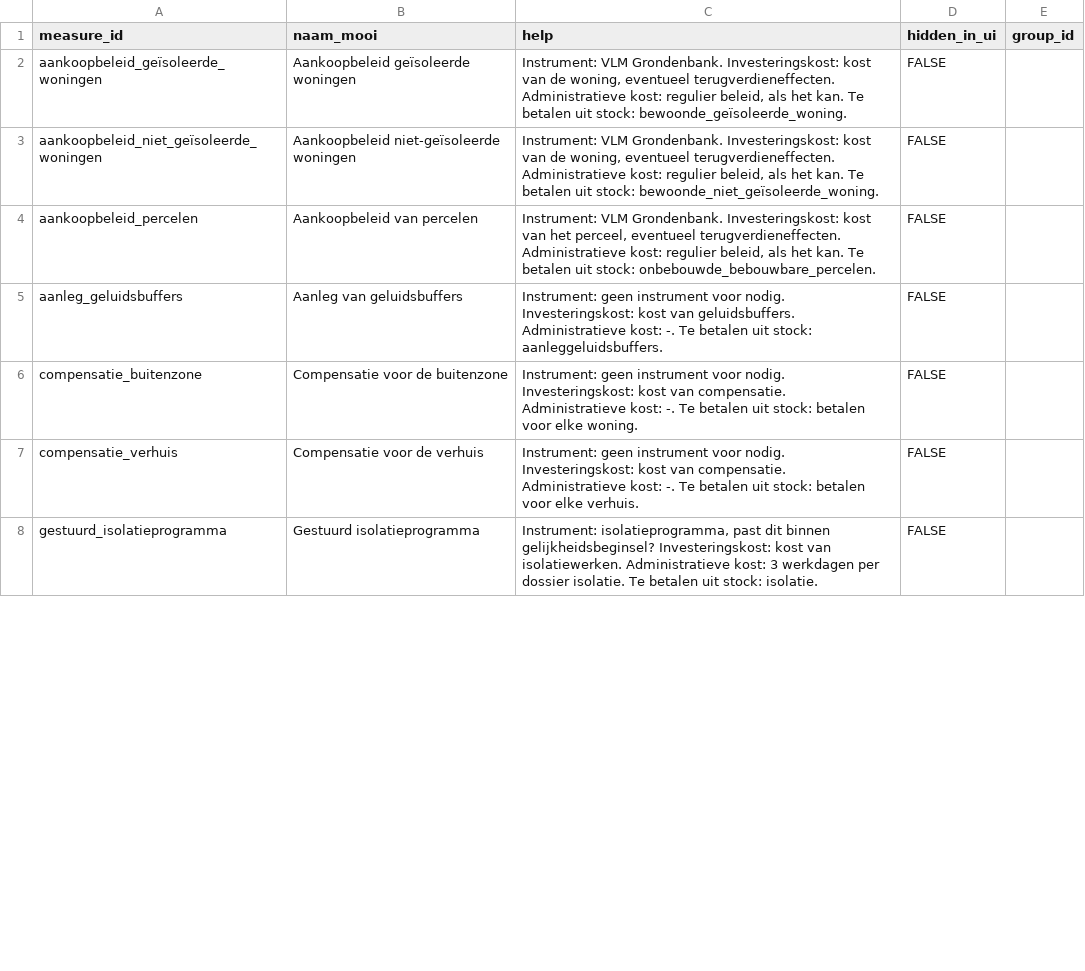
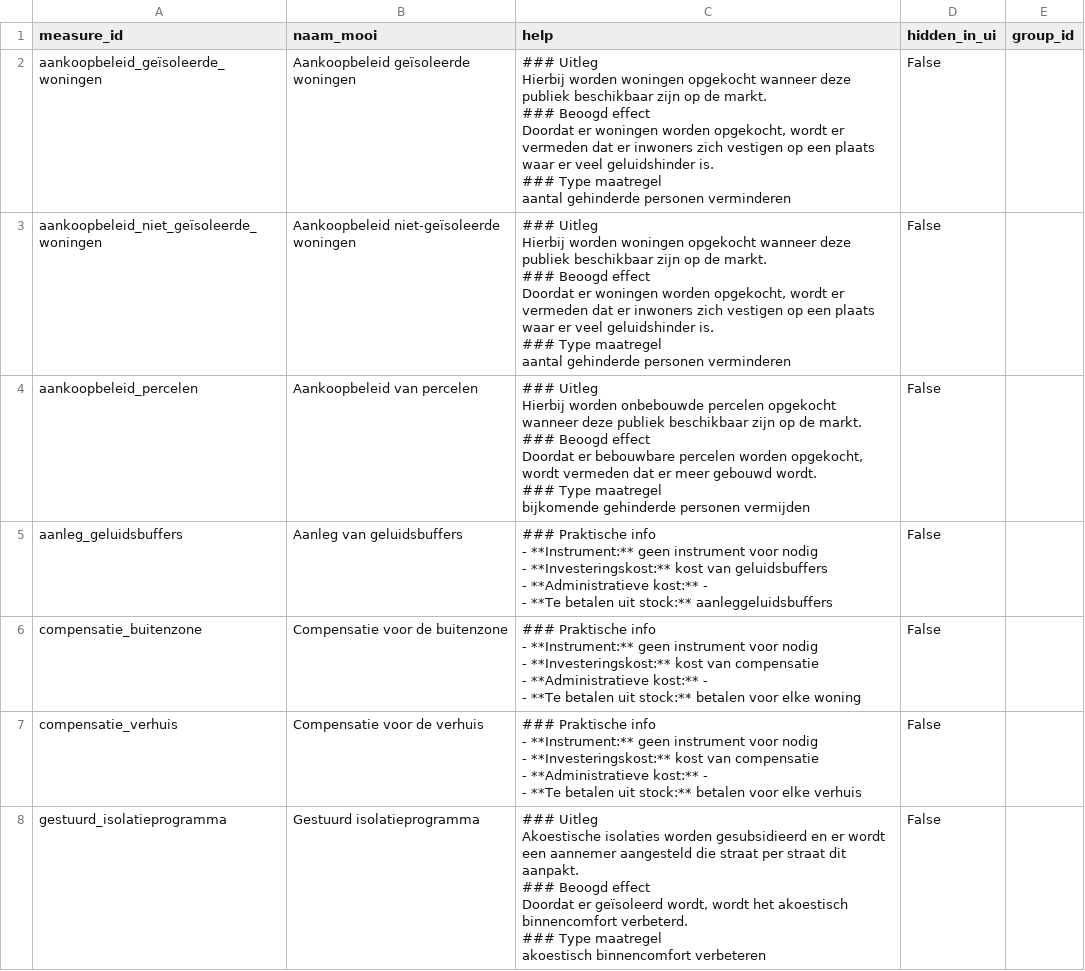
Before and after one commit to idea-consult/dashboard-balanced-approach, a CSV file: input/measures.csv, drawn as a sheet; only a part is shown; the diff covers the shown part only.

```diff
--- a/input/measures.csv
+++ b/input/measures.csv
@@ -1,8 +1,48 @@
 measure_id,naam_mooi,help,hidden_in_ui,group_id
-aankoopbeleid_geïsoleerde_woningen,Aankoopbeleid geïsoleerde woningen,"Instrument: VLM Grondenbank. Investeringskost: kost van de woning, eventueel terugverdieneffecten. Administratieve kost: regulier beleid, als het kan. Te betalen uit stock: bewoonde_geïsoleerde_woning.",FALSE,
-aankoopbeleid_niet_geïsoleerde_woningen,Aankoopbeleid niet-geïsoleerde woningen,"Instrument: VLM Grondenbank. Investeringskost: kost van de woning, eventueel terugverdieneffecten. Administratieve kost: regulier beleid, als het kan. Te betalen uit stock: bewoonde_niet_geïsoleerde_woning.",FALSE,
-aankoopbeleid_percelen,Aankoopbeleid van percelen,"Instrument: VLM Grondenbank. Investeringskost: kost van het perceel, eventueel terugverdieneffecten. Administratieve kost: regulier beleid, als het kan. Te betalen uit stock: onbebouwde_bebouwbare_percelen.",FALSE,
-aanleg_geluidsbuffers,Aanleg van geluidsbuffers,Instrument: geen instrument voor nodig. Investeringskost: kost van geluidsbuffers. Administratieve kost: -. Te betalen uit stock: aanleggeluidsbuffers.,FALSE,
-compensatie_buitenzone,Compensatie voor de buitenzone,Instrument: geen instrument voor nodig. Investeringskost: kost van compensatie. Administratieve kost: -. Te betalen uit stock: betalen voor elke woning.,FALSE,
-compensatie_verhuis,Compensatie voor de verhuis,Instrument: geen instrument voor nodig. Investeringskost: kost van compensatie. Administratieve kost: -. Te betalen uit stock: betalen voor elke verhuis.,FALSE,
-gestuurd_isolatieprogramma,Gestuurd isolatieprogramma,"Instrument: isolatieprogramma, past dit binnen gelijkheidsbeginsel? Investeringskost: kost van isolatiewerken. Administratieve kost: 3 werkdagen per dossier isolatie. Te betalen uit stock: isolatie.",FALSE,
+aankoopbeleid_geïsoleerde_woningen,Aankoopbeleid geïsoleerde woningen,"### Uitleg
+Hierbij worden woningen opgekocht wanneer deze publiek beschikbaar zijn op de markt.
+
+### Beoogd effect
+Doordat er woningen worden opgekocht, wordt er vermeden dat er inwoners zich vestigen op een plaats waar er veel geluidshinder is.
+
+### Type maatregel
+aantal gehinderde personen verminderen",False,
+aankoopbeleid_niet_geïsoleerde_woningen,Aankoopbeleid niet-geïsoleerde woningen,"### Uitleg
+Hierbij worden woningen opgekocht wanneer deze publiek beschikbaar zijn op de markt.
+
+### Beoogd effect
+Doordat er woningen worden opgekocht, wordt er vermeden dat er inwoners zich vestigen op een plaats waar er veel geluidshinder is.
+
+### Type maatregel
+aantal gehinderde personen verminderen",False,
+aankoopbeleid_percelen,Aankoopbeleid van percelen,"### Uitleg
+Hierbij worden onbebouwde percelen opgekocht wanneer deze publiek beschikbaar zijn op de markt.
+
+### Beoogd effect
+Doordat er bebouwbare percelen worden opgekocht, wordt vermeden dat er meer gebouwd wordt.
+
+### Type maatregel
+bijkomende gehinderde personen vermijden",False,
+aanleg_geluidsbuffers,Aanleg van geluidsbuffers,"### Praktische info
+- **Instrument:** geen instrument voor nodig
+- **Investeringskost:** kost van geluidsbuffers
+- **Administratieve kost:** -
+- **Te betalen uit stock:** aanleggeluidsbuffers",False,
+compensatie_buitenzone,Compensatie voor de buitenzone,"### Praktische info
+- **Instrument:** geen instrument voor nodig
+- **Investeringskost:** kost van compensatie
+- **Administratieve kost:** -
+- **Te betalen uit stock:** betalen voor elke woning",False,
+compensatie_verhuis,Compensatie voor de verhuis,"### Praktische info
+- **Instrument:** geen instrument voor nodig
+- **Investeringskost:** kost van compensatie
+- **Administratieve kost:** -
+- **Te betalen uit stock:** betalen voor elke verhuis",False,
+gestuurd_isolatieprogramma,Gestuurd isolatieprogramma,"### Uitleg
+Akoestische isolaties worden gesubsidieerd en er wordt een aannemer aangesteld die straat per straat dit aanpakt.
+
+### Beoogd effect
+Doordat er geïsoleerd wordt, wordt het akoestisch binnencomfort verbeterd.
+
+### Type maatregel
+akoestisch binnencomfort verbeteren",False,
```
Also changed, not shown: 40 edited cells elsewhere in this file, input/flow_rules.csv, output/stock.csv, 7 other files.
